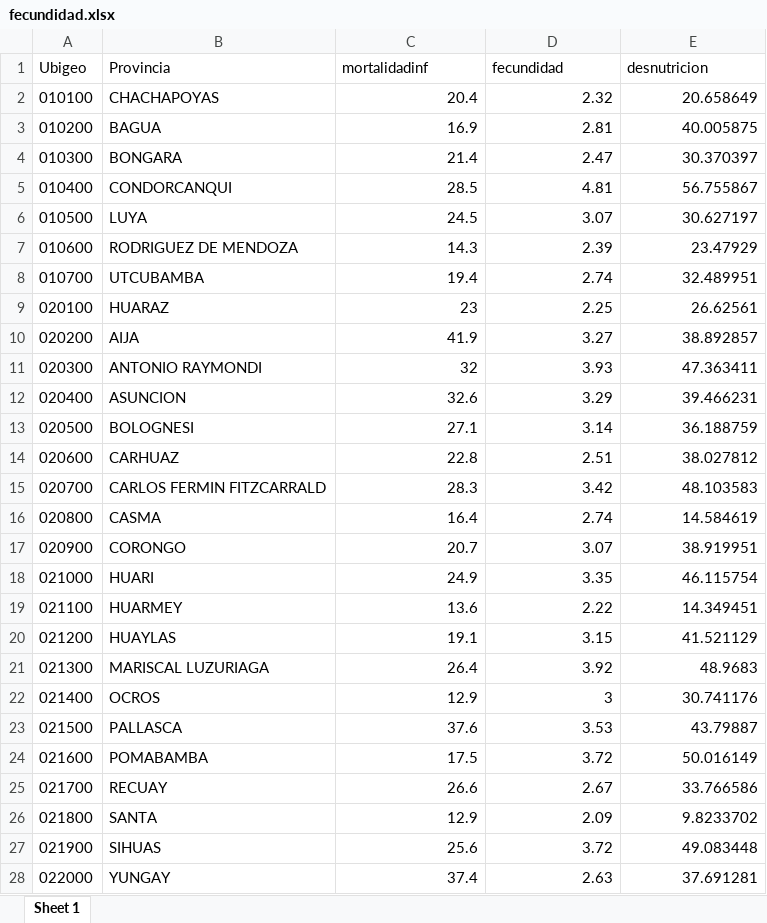
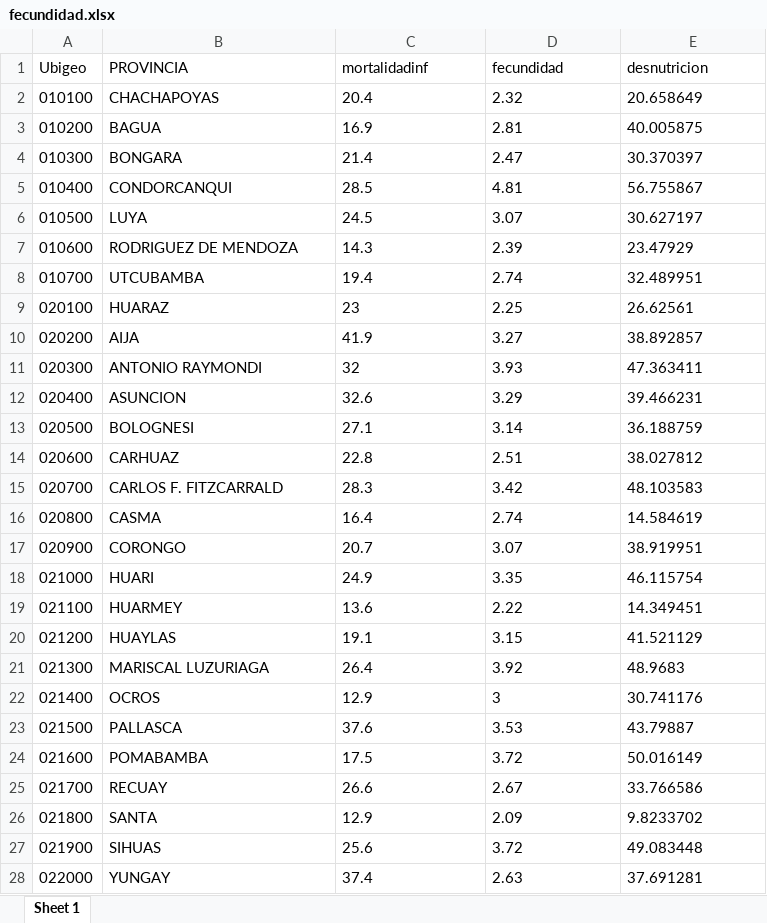
Before and after one commit to PoliticayGobiernoPUCP/EstadisticaMaestriaCPRI, an Excel workbook: fecundidad.xlsx, sheet Sheet 1, drawn as a sheet; only a part is shown; values as stored, in another font and other column widths than the file's, no borders; the diff covers the shown part only; the diff names each change by its address in the sheet, - before the commit and + after, or states it on an @@ line.

Commit message:
transformar data

```diff
--- a/fecundidad.xlsx (sheet Sheet 1)
+++ b/fecundidad.xlsx (sheet Sheet 1)
-B1: Provincia
+B1: PROVINCIA
-C2:E28 alignment: right
+C2:E28 alignment: left
-B15 (PROVINCIA): CARLOS FERMIN FITZCARRALD
+B15 (PROVINCIA): CARLOS F. FITZCARRALD
```
Also changed, not shown: 1 added row and cell formats elsewhere in this sheet, idePeru.xlsx, idhPeru.xlsx, 16 other files.
